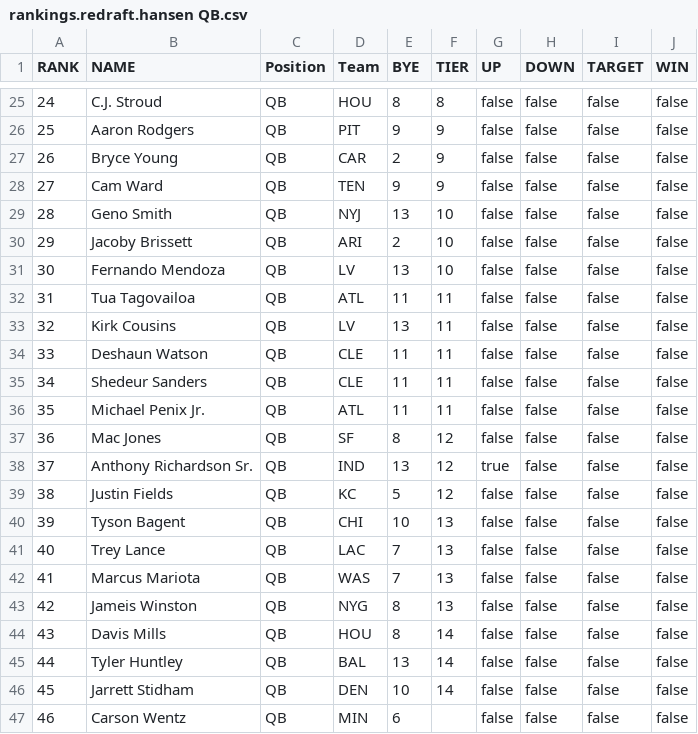
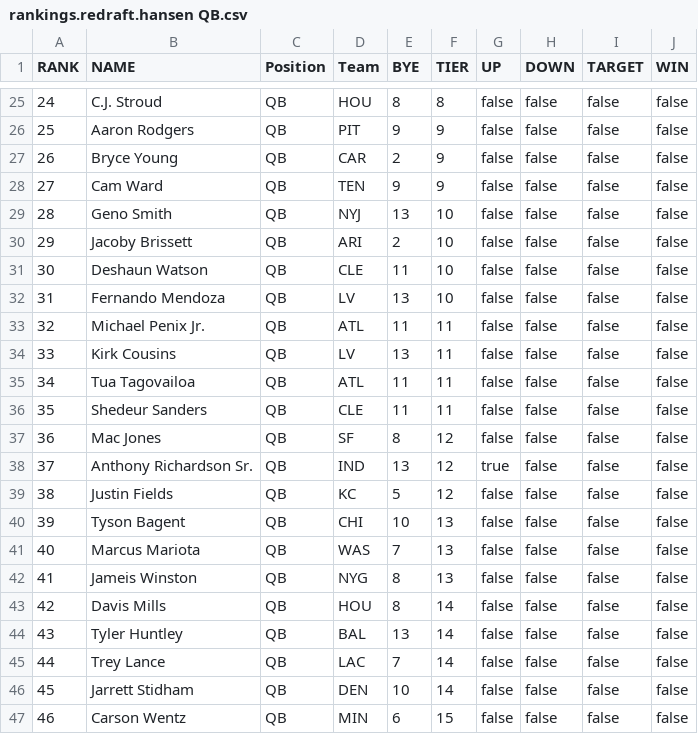
Before and after one commit to victorkhoukaz-dev/fantasy-draft-companion, a CSV file: raw_articles/redraft/rankings.redraft.hansen QB.csv, drawn as a sheet; only a part is shown, gaps mark what is left out; the diff covers the shown part only.

```diff
--- a/raw_articles/redraft/rankings.redraft.hansen QB.csv
+++ b/raw_articles/redraft/rankings.redraft.hansen QB.csv
@@ -30,8 +30,8 @@
 "29","Jacoby Brissett","QB","ARI","2","10","false","false","false","false"
-"30","Fernando Mendoza","QB","LV","13","10","false","false","false","false"
-"31","Tua Tagovailoa","QB","ATL","11","11","false","false","false","false"
-"32","Kirk Cousins","QB","LV","13","11","false","false","false","false"
-"33","Deshaun Watson","QB","CLE","11","11","false","false","false","false"
-"34","Shedeur Sanders","QB","CLE","11","11","false","false","false","false"
-"35","Michael Penix Jr.","QB","ATL","11","11","false","false","false","false"
+"30","Deshaun Watson","QB","CLE","11","10","false","false","false","false"
+"31","Fernando Mendoza","QB","LV","13","10","false","false","false","false"
+"32","Michael Penix Jr.","QB","ATL","11","11","false","false","false","false"
+"33","Kirk Cousins","QB","LV","13","11","false","false","false","false"
+"34","Tua Tagovailoa","QB","ATL","11","11","false","false","false","false"
+"35","Shedeur Sanders","QB","CLE","11","11","false","false","false","false"
 "36","Mac Jones","QB","SF","8","12","false","false","false","false"
@@ -40,8 +40,8 @@
 "39","Tyson Bagent","QB","CHI","10","13","false","false","false","false"
-"40","Trey Lance","QB","LAC","7","13","false","false","false","false"
-"41","Marcus Mariota","QB","WAS","7","13","false","false","false","false"
-"42","Jameis Winston","QB","NYG","8","13","false","false","false","false"
-"43","Davis Mills","QB","HOU","8","14","false","false","false","false"
-"44","Tyler Huntley","QB","BAL","13","14","false","false","false","false"
+"40","Marcus Mariota","QB","WAS","7","13","false","false","false","false"
+"41","Jameis Winston","QB","NYG","8","13","false","false","false","false"
+"42","Davis Mills","QB","HOU","8","14","false","false","false","false"
+"43","Tyler Huntley","QB","BAL","13","14","false","false","false","false"
+"44","Trey Lance","QB","LAC","7","14","false","false","false","false"
 "45","Jarrett Stidham","QB","DEN","10","14","false","false","false","false"
-"46","Carson Wentz","QB","MIN","6","","false","false","false","false"
+"46","Carson Wentz","QB","MIN","6","15","false","false","false","false"
```
Also changed, not shown: 33 edited cells elsewhere in this file, raw_articles/redraft/rankings.redraft.barrett RB.csv, raw_articles/redraft/rankings.redraft.barrett WR.csv, 6 other files.
